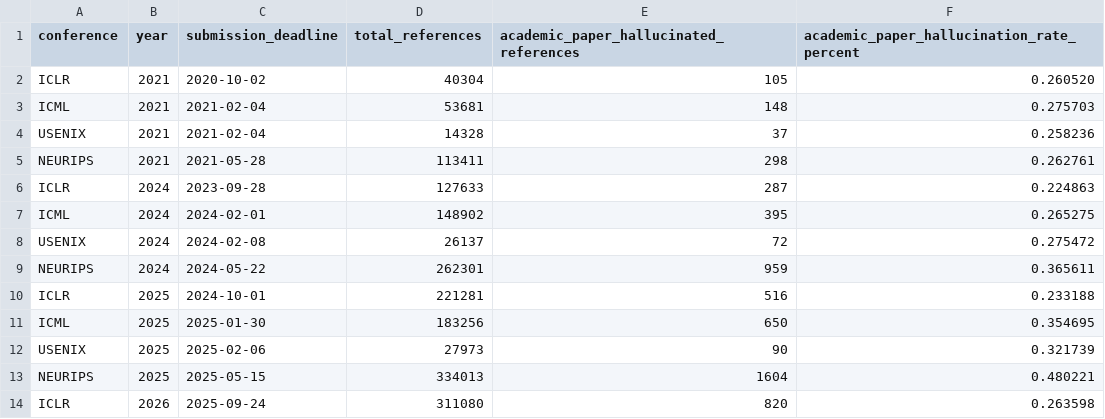
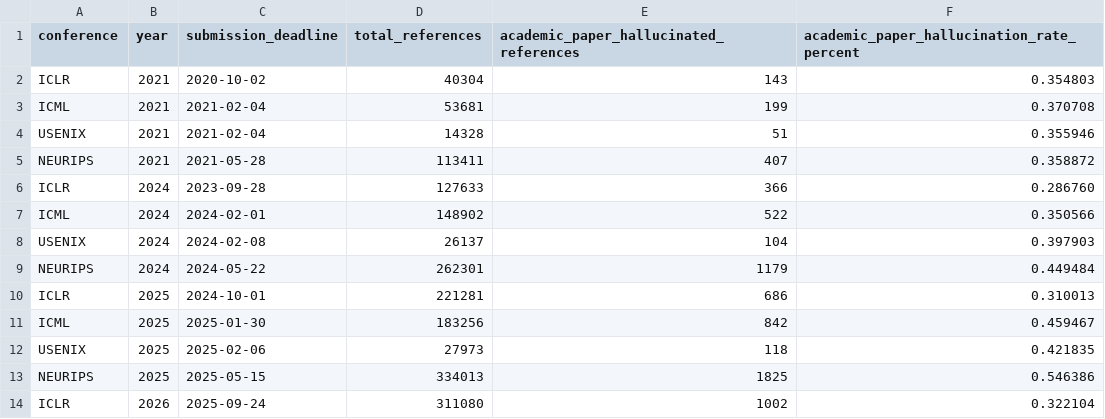
Before and after one commit to markrussinovich/refchecker-iclr2026, a CSV file: reports/overview/academic_paper_hallucinated_reference_rate_by_year.csv, drawn as a sheet.

Commit message:
Add academic hallucination overview charts

```diff
--- a/reports/overview/academic_paper_hallucinated_reference_rate_by_year.csv
+++ b/reports/overview/academic_paper_hallucinated_reference_rate_by_year.csv
@@ -1,14 +1,14 @@
 conference,year,submission_deadline,total_references,academic_paper_hallucinated_references,academic_paper_hallucination_rate_percent
-ICLR,2021,2020-10-02,40304,105,0.260520
-ICML,2021,2021-02-04,53681,148,0.275703
-USENIX,2021,2021-02-04,14328,37,0.258236
-NEURIPS,2021,2021-05-28,113411,298,0.262761
-ICLR,2024,2023-09-28,127633,287,0.224863
-ICML,2024,2024-02-01,148902,395,0.265275
-USENIX,2024,2024-02-08,26137,72,0.275472
-NEURIPS,2024,2024-05-22,262301,959,0.365611
-ICLR,2025,2024-10-01,221281,516,0.233188
-ICML,2025,2025-01-30,183256,650,0.354695
-USENIX,2025,2025-02-06,27973,90,0.321739
-NEURIPS,2025,2025-05-15,334013,1604,0.480221
-ICLR,2026,2025-09-24,311080,820,0.263598
+ICLR,2021,2020-10-02,40304,143,0.354803
+ICML,2021,2021-02-04,53681,199,0.370708
+USENIX,2021,2021-02-04,14328,51,0.355946
+NEURIPS,2021,2021-05-28,113411,407,0.358872
+ICLR,2024,2023-09-28,127633,366,0.286760
+ICML,2024,2024-02-01,148902,522,0.350566
+USENIX,2024,2024-02-08,26137,104,0.397903
+NEURIPS,2024,2024-05-22,262301,1179,0.449484
+ICLR,2025,2024-10-01,221281,686,0.310013
+ICML,2025,2025-01-30,183256,842,0.459467
+USENIX,2025,2025-02-06,27973,118,0.421835
+NEURIPS,2025,2025-05-15,334013,1825,0.546386
+ICLR,2026,2025-09-24,311080,1002,0.322104
```
Also changed, not shown: 19 other files.
